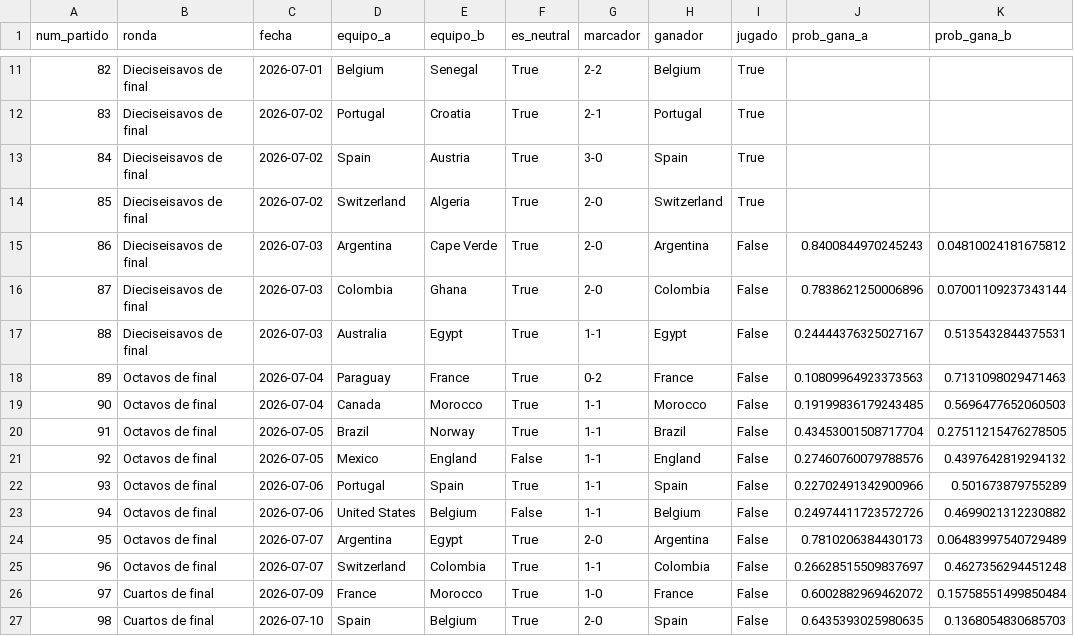
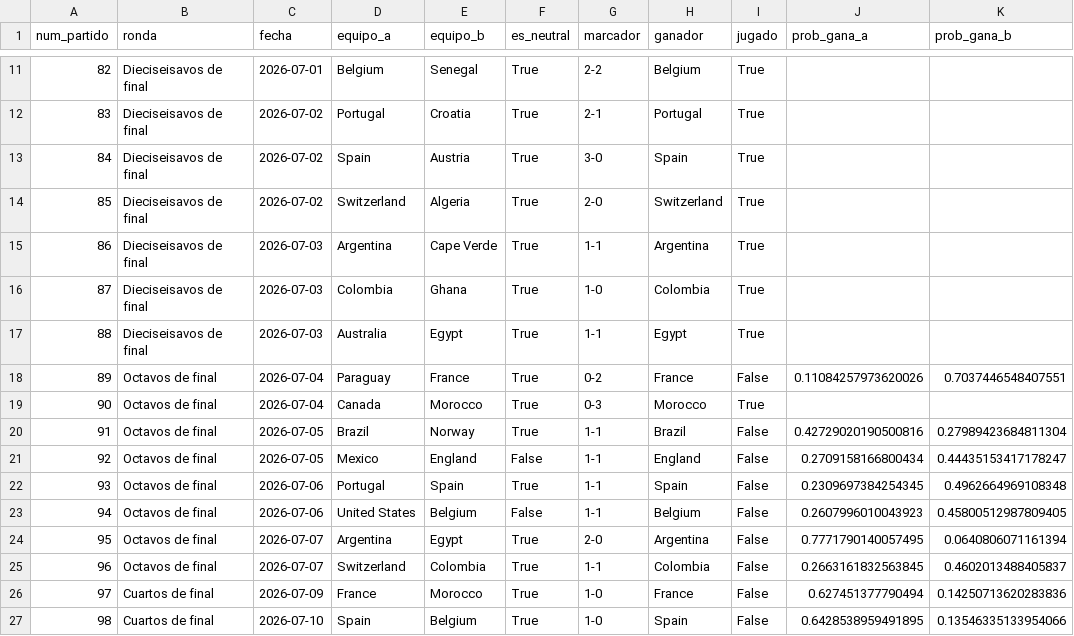
Before and after one commit to danielcangomez/wc2026-match-predictor, a CSV file: results/cuadro_completo.csv, drawn as a sheet; only a part is shown, gaps mark what is left out; the diff covers the shown part only.

```diff
--- a/results/cuadro_completo.csv
+++ b/results/cuadro_completo.csv
@@ -14,14 +14,14 @@ num_partido,ronda,fecha,equipo_a,equipo_b,es_neutral,marcador,ganador,jugado,pro
 85,Dieciseisavos de final,2026-07-02,Switzerland,Algeria,True,2-0,Switzerland,True,,
-86,Dieciseisavos de final,2026-07-03,Argentina,Cape Verde,True,2-0,Argentina,False,0.8400844970245243,0.04810024181675812
-87,Dieciseisavos de final,2026-07-03,Colombia,Ghana,True,2-0,Colombia,False,0.7838621250006896,0.07001109237343144
-88,Dieciseisavos de final,2026-07-03,Australia,Egypt,True,1-1,Egypt,False,0.24444376325027167,0.5135432844375531
-89,Octavos de final,2026-07-04,Paraguay,France,True,0-2,France,False,0.10809964923373563,0.7131098029471463
-90,Octavos de final,2026-07-04,Canada,Morocco,True,1-1,Morocco,False,0.19199836179243485,0.5696477652060503
-91,Octavos de final,2026-07-05,Brazil,Norway,True,1-1,Brazil,False,0.43453001508717704,0.27511215476278505
-92,Octavos de final,2026-07-05,Mexico,England,False,1-1,England,False,0.27460760079788576,0.4397642819294132
-93,Octavos de final,2026-07-06,Portugal,Spain,True,1-1,Spain,False,0.22702491342900966,0.501673879755289
-94,Octavos de final,2026-07-06,United States,Belgium,False,1-1,Belgium,False,0.24974411723572726,0.4699021312230882
-95,Octavos de final,2026-07-07,Argentina,Egypt,True,2-0,Argentina,False,0.7810206384430173,0.06483997540729489
-96,Octavos de final,2026-07-07,Switzerland,Colombia,True,1-1,Colombia,False,0.26628515509837697,0.4627356294451248
-97,Cuartos de final,2026-07-09,France,Morocco,True,1-0,France,False,0.6002882969462072,0.15758551499850484
-98,Cuartos de final,2026-07-10,Spain,Belgium,True,2-0,Spain,False,0.6435393025980635,0.1368054830685703
+86,Dieciseisavos de final,2026-07-03,Argentina,Cape Verde,True,1-1,Argentina,True,,
+87,Dieciseisavos de final,2026-07-03,Colombia,Ghana,True,1-0,Colombia,True,,
+88,Dieciseisavos de final,2026-07-03,Australia,Egypt,True,1-1,Egypt,True,,
+89,Octavos de final,2026-07-04,Paraguay,France,True,0-2,France,False,0.11084257973620026,0.7037446548407551
+90,Octavos de final,2026-07-04,Canada,Morocco,True,0-3,Morocco,True,,
+91,Octavos de final,2026-07-05,Brazil,Norway,True,1-1,Brazil,False,0.42729020190500816,0.27989423684811304
+92,Octavos de final,2026-07-05,Mexico,England,False,1-1,England,False,0.2709158166800434,0.44435153417178247
+93,Octavos de final,2026-07-06,Portugal,Spain,True,1-1,Spain,False,0.2309697384254345,0.4962664969108348
+94,Octavos de final,2026-07-06,United States,Belgium,False,1-1,Belgium,False,0.2607996010043923,0.45800512987809405
+95,Octavos de final,2026-07-07,Argentina,Egypt,True,2-0,Argentina,False,0.7771790140057495,0.0640806071161394
+96,Octavos de final,2026-07-07,Switzerland,Colombia,True,1-1,Colombia,False,0.2663161832563845,0.4602013488405837
+97,Cuartos de final,2026-07-09,France,Morocco,True,1-0,France,False,0.627451377790494,0.14250713620283836
+98,Cuartos de final,2026-07-10,Spain,Belgium,True,1-0,Spain,False,0.6428538959491895,0.13546335133954066
```
Also changed, not shown: 12 edited cells elsewhere in this file, results/comparacion_modelos.csv, results/predicciones_eliminatoria.csv, 7 other files.
